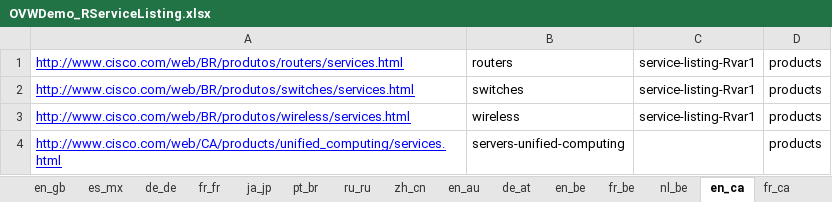
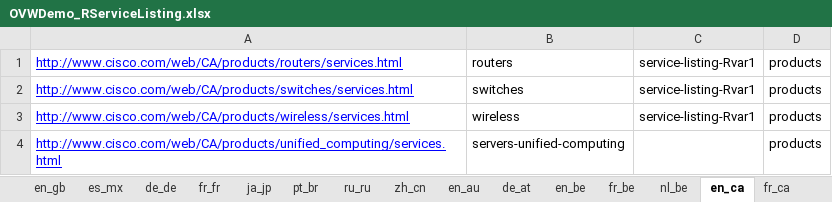
Before and after one commit to shreyabhatnagar/OVWMigration, an Excel workbook: docs/OVW Sheets/OVWDemo_RServiceListing.xlsx, sheet en_ca, drawn as a sheet; values as stored, in another font and other column widths than the file's, no borders; the diff names each change by its address in the sheet, - before the commit and + after, or states it on an @@ line.

```diff
--- a/docs/OVW Sheets/OVWDemo_RServiceListing.xlsx (sheet en_ca)
+++ b/docs/OVW Sheets/OVWDemo_RServiceListing.xlsx (sheet en_ca)
-A1: http://www.cisco.com/web/BR/produtos/routers/services.html
+A1: http://www.cisco.com/web/CA/products/routers/services.html
-A2: http://www.cisco.com/web/BR/produtos/switches/services.html
+A2: http://www.cisco.com/web/CA/products/switches/services.html
-A3: http://www.cisco.com/web/BR/produtos/wireless/services.html
+A3: http://www.cisco.com/web/CA/products/wireless/services.html
```
Also changed, not shown: sheet fr_ca, 1 other file.
